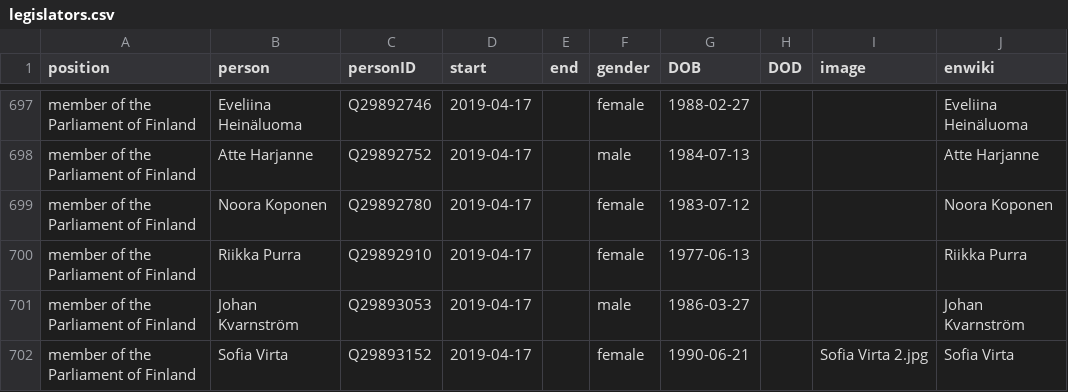
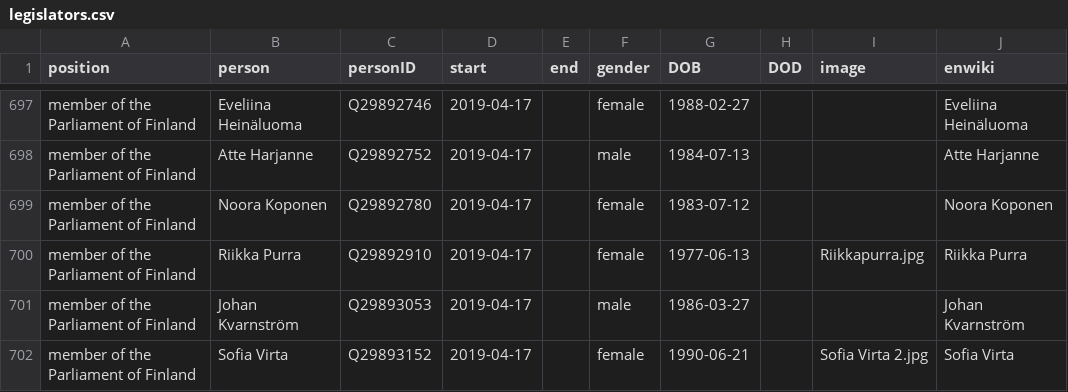
Before and after one commit to every-politician-scrapers/finland-cabinet, a CSV file: html/legislators.csv, drawn as a sheet; only a part is shown, gaps mark what is left out.

Commit message:
PCB update

```diff
--- a/html/legislators.csv
+++ b/html/legislators.csv
@@ -699,3 +699,3 @@ member of the Parliament of Finland,Atte Harjanne,Q29892752,2019-04-17,,male,198
 member of the Parliament of Finland,Noora Koponen,Q29892780,2019-04-17,,female,1983-07-12,,,Noora Koponen
-member of the Parliament of Finland,Riikka Purra,Q29892910,2019-04-17,,female,1977-06-13,,,Riikka Purra
+member of the Parliament of Finland,Riikka Purra,Q29892910,2019-04-17,,female,1977-06-13,,Riikkapurra.jpg,Riikka Purra
 member of the Parliament of Finland,Johan Kvarnström,Q29893053,2019-04-17,,male,1986-03-27,,,Johan Kvarnström
```
